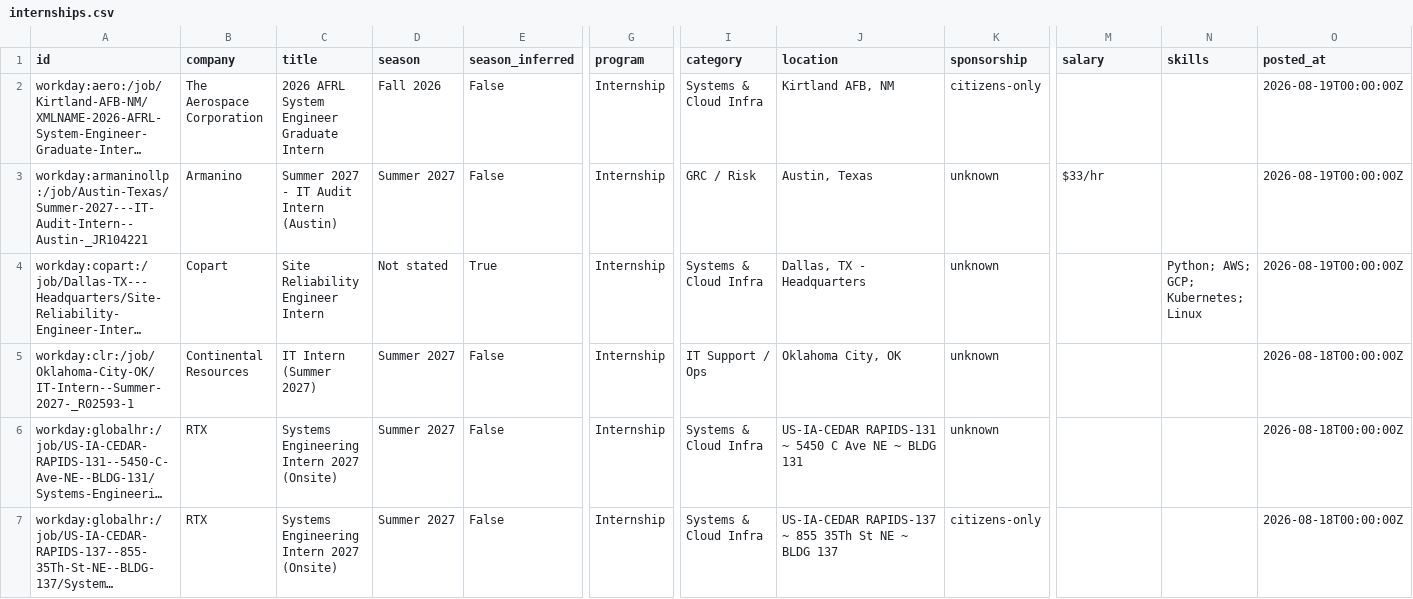
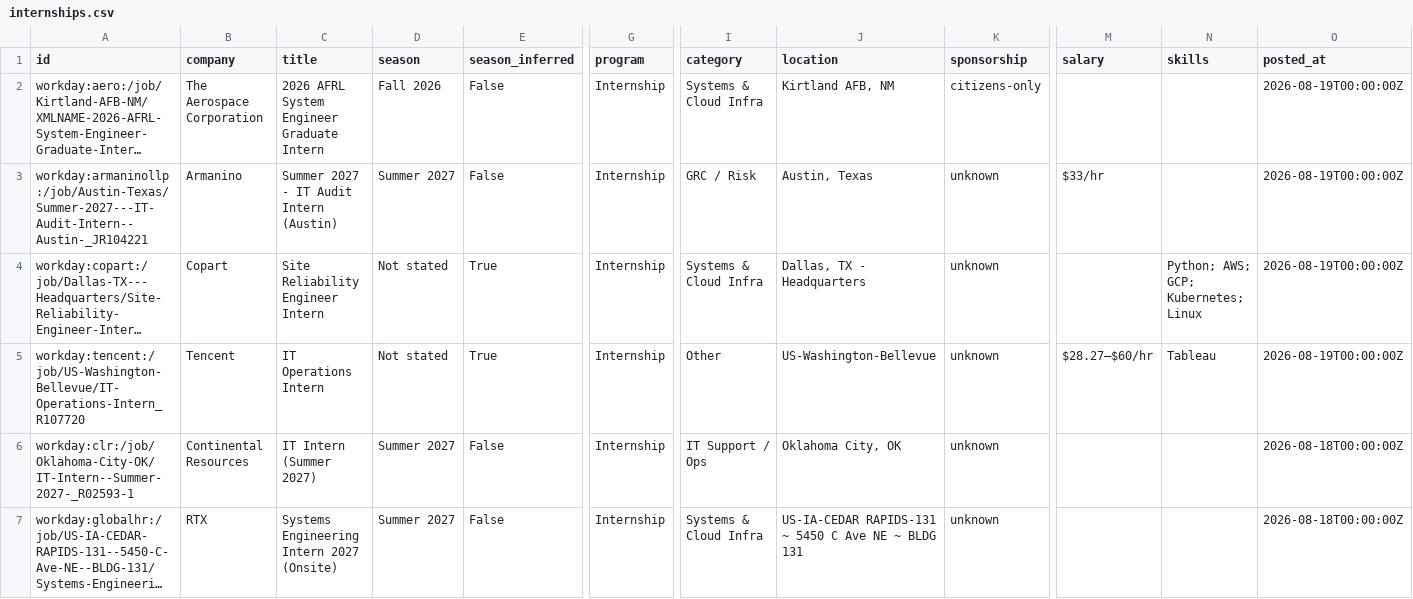
Before and after one commit to ihrtkaii/secnet-internships, a CSV file: data/internships.csv, drawn as a sheet; only a part is shown, gaps mark what is left out; the shorter side is filled out with more unchanged rows; long unchanged cells end in …; rows hold the shown columns only; the diff names each change by its address in the sheet, - before the commit and + after, or states it on an @@ line.

```diff
--- a/data/internships.csv
+++ b/data/internships.csv
+row 5: workday:tencent:/job/US-Washington-Bellevue/IT-Operations-Intern_R107720 | Tencent | IT Operations Intern | Not stated | True | Internship | Other | US-Washington-Bellevue | unknown | $28.27–$60/hr | Tableau | 2026-08-19T00:00:00Z
```
Also changed, not shown: docs/internships.csv, 15 other files.
